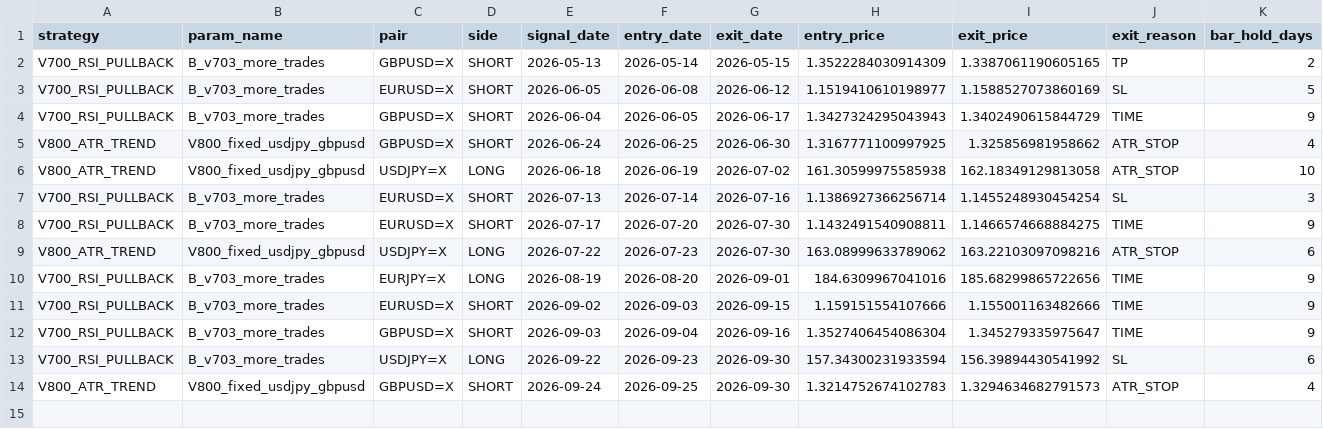
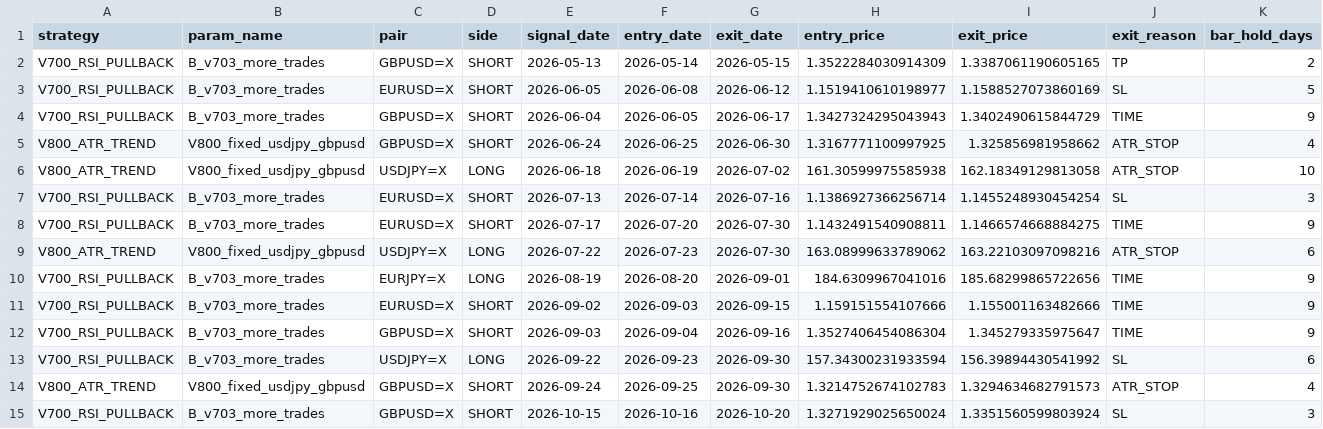
Before and after one commit to pengin01/Fx-Trade-System, a CSV file: fx_v811_trades.csv, drawn as a sheet; only a part is shown; rows hold the shown columns only; the diff names each change by its address in the sheet, - before the commit and + after, or states it on an @@ line.

```diff
--- a/fx_v811_trades.csv
+++ b/fx_v811_trades.csv
+row 15: V700_RSI_PULLBACK | B_v703_more_trades | GBPUSD=X | SHORT | 2026-10-15 | 2026-10-16 | 2026-10-20 | 1.3271929025650024 | 1.3351560599803924 | SL | 3
```
Also changed, not shown: fx_v811_equity.csv, fx_v811_positions.csv, 4 other files.
